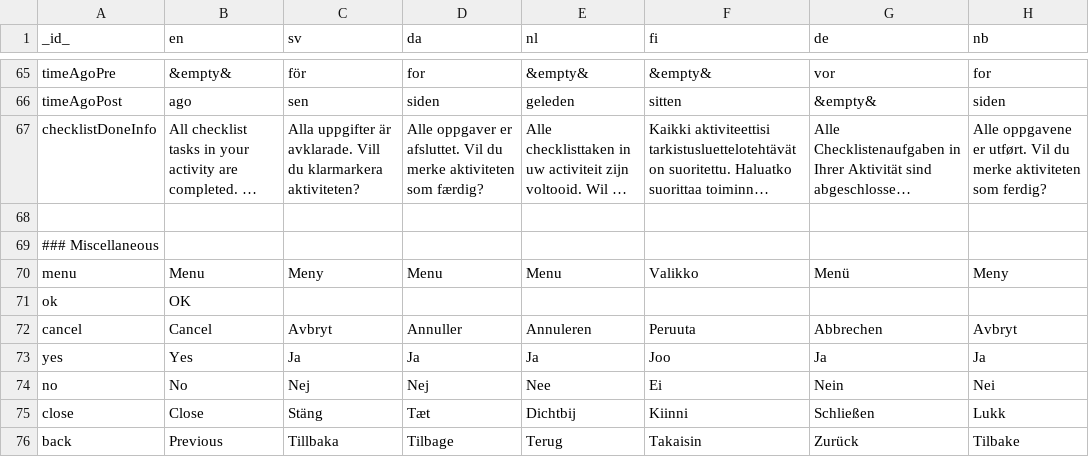
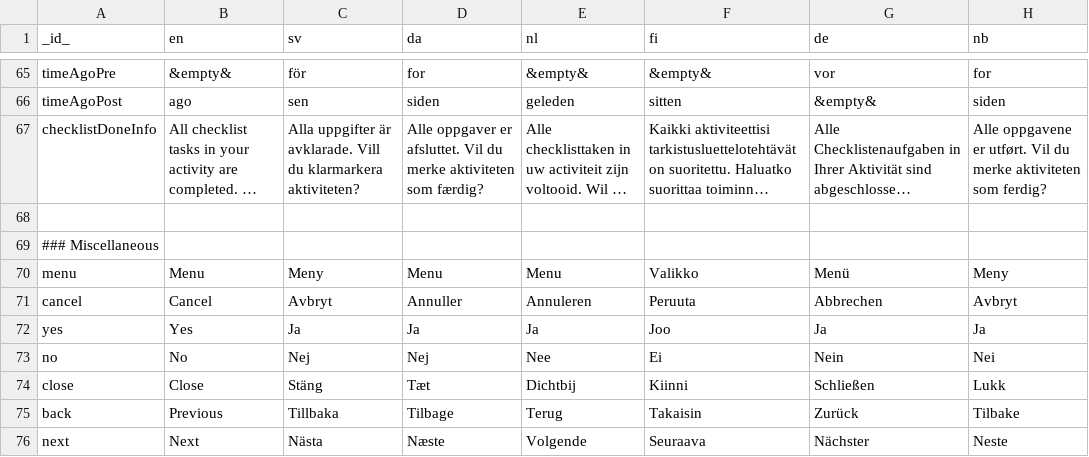
Before and after one commit to abilia/system_settings_editor, a TSV file: lib/i18n/translations.tsv, drawn as a sheet; only a part is shown, gaps mark what is left out; the shorter side is filled out with more unchanged rows; long unchanged cells end in …; the diff names each change by its address in the sheet, - before the commit and + after, or states it on an @@ line.

```diff
--- a/lib/i18n/translations.tsv
+++ b/lib/i18n/translations.tsv
-row 71: ok | OK
```
Also changed, not shown: 5 other files.
